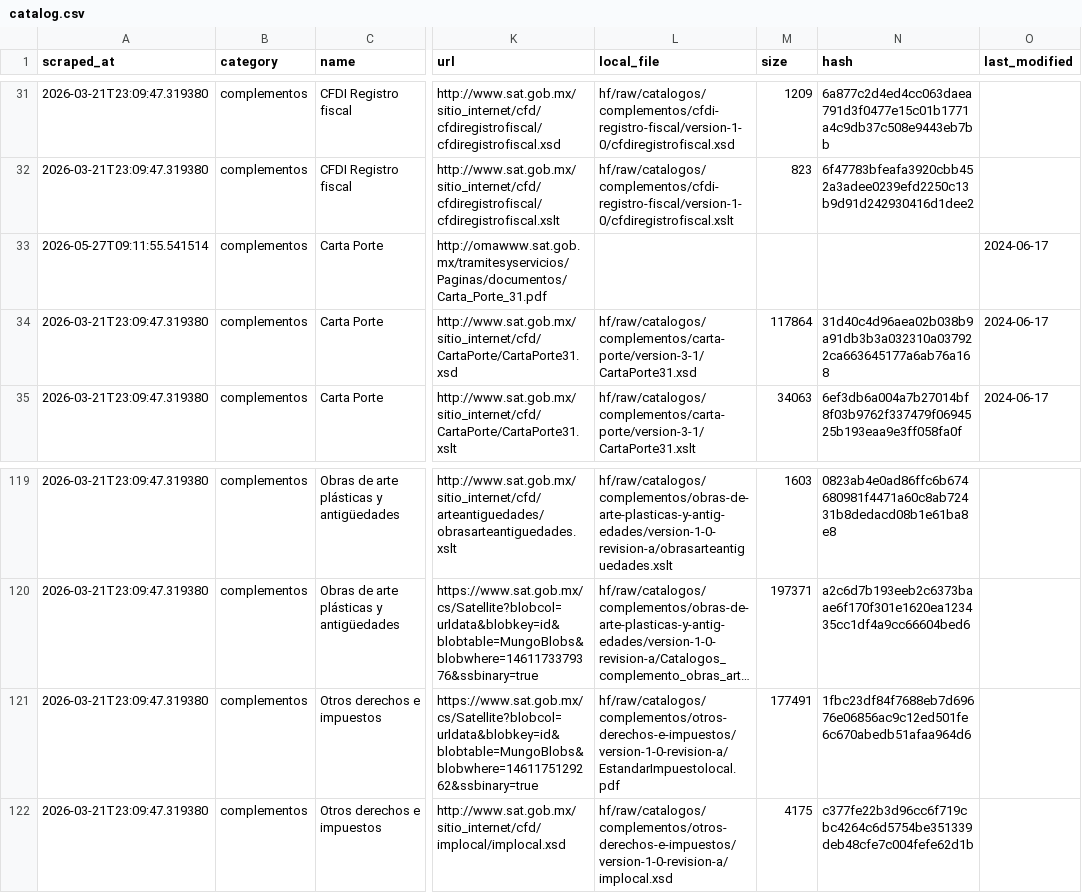
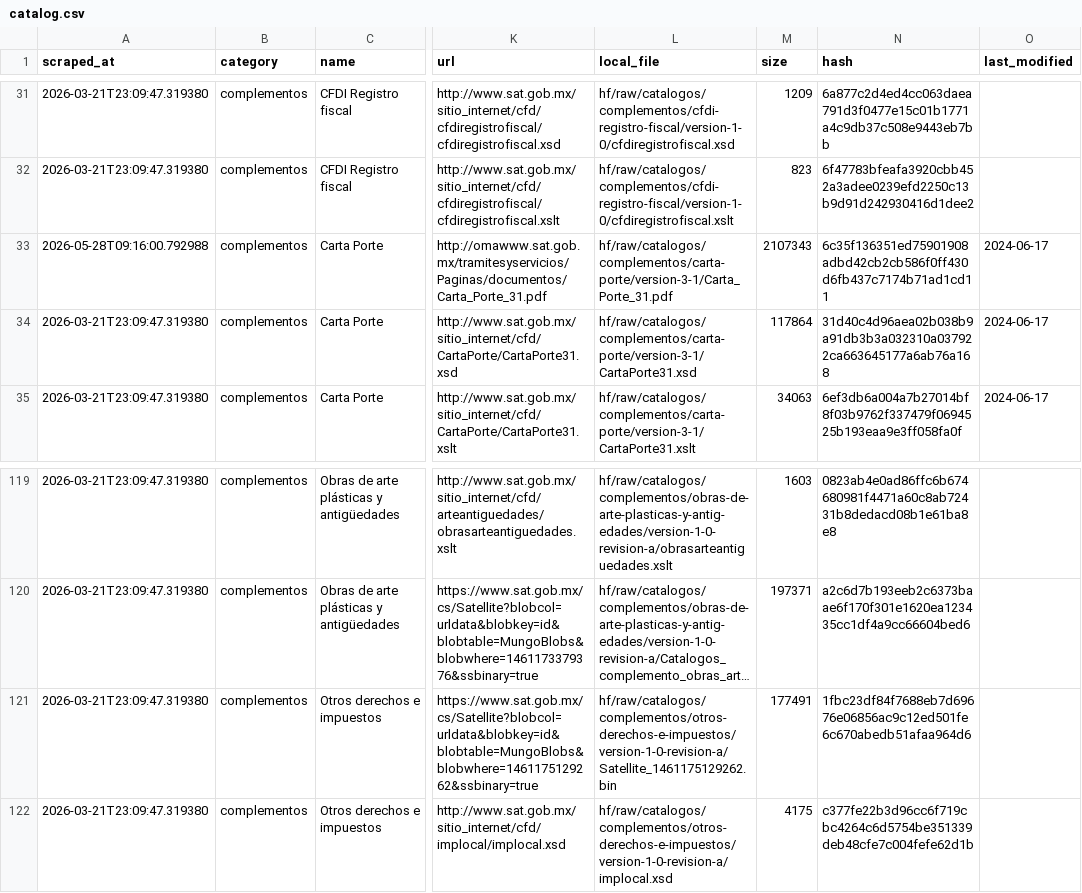
Before and after one commit to mayrop/sat-metadata-scraper, a CSV file: output/catalog.csv, drawn as a sheet; only a part is shown, gaps mark what is left out; long unchanged cells end in …; the diff names each change by its address in the sheet, - before the commit and + after, or states it on an @@ line.

```diff
--- a/output/catalog.csv
+++ b/output/catalog.csv
-A33 (scraped_at): 2026-05-27T09:11:55.541514
+A33 (scraped_at): 2026-05-28T09:16:00.792988
-L33 (local_file): (empty)
+L33 (local_file): hf/raw/catalogos/complementos/carta-porte/version-3-1/Carta_Porte_31.pdf
-M33 (size): (empty)
+M33 (size): 2107343
-N33 (hash): (empty)
+N33 (hash): 6c35f136351ed75901908adbd42cb2cb586f0ff430d6fb437c7174b71ad1cd11
-L121 (local_file): hf/raw/catalogos/complementos/otros-derechos-e-impuestos/version-1-0-revision-a/EstandarImpuestolocal.pdf
+L121 (local_file): hf/raw/catalogos/complementos/otros-derechos-e-impuestos/version-1-0-revision-a/Satellite_1461175129262.bin
```
Also changed, not shown: 1 other file.
